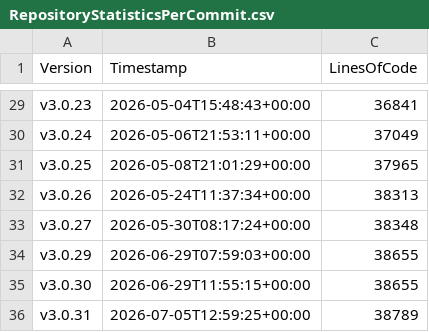
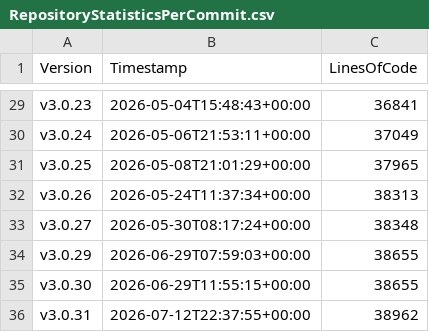
Before and after one commit to anionDevelopment/ConSurv, a CSV file: Other/Metrics/RepositoryStatisticsPerCommit.csv, drawn as a sheet; only a part is shown, gaps mark what is left out.

```diff
--- a/Other/Metrics/RepositoryStatisticsPerCommit.csv
+++ b/Other/Metrics/RepositoryStatisticsPerCommit.csv
@@ -35,2 +35,2 @@ v3.0.29;2026-06-29T07:59:03+00:00;38655
 v3.0.30;2026-06-29T11:55:15+00:00;38655
-v3.0.31;2026-07-05T12:59:25+00:00;38789
+v3.0.31;2026-07-12T22:37:55+00:00;38962
```
Also changed, not shown: Other/Reference/Technical/Diagrams/LoC-Diagram.csv, 4 other files.
